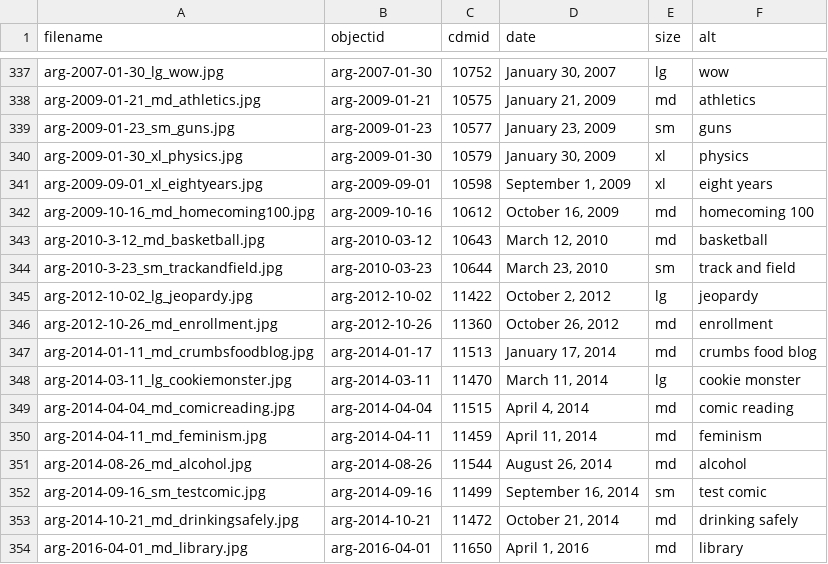
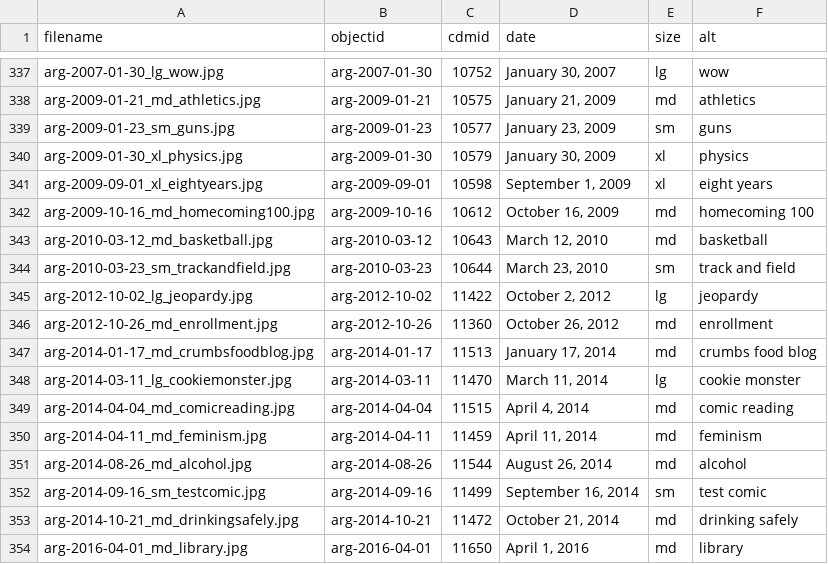
Before and after one commit to uidaholib/campus-collections-template, a CSV file: _data/argonaut_highlights.csv, drawn as a sheet; only a part is shown, gaps mark what is left out.

Commit message:
fixing up highlights

```diff
--- a/_data/argonaut_highlights.csv
+++ b/_data/argonaut_highlights.csv
@@ -342,7 +342,7 @@ arg-2009-09-01_xl_eightyears.jpg,arg-2009-09-01,10598,"September 1, 2009",xl,eig
 arg-2009-10-16_md_homecoming100.jpg,arg-2009-10-16,10612,"October 16, 2009",md,homecoming 100
-arg-2010-3-12_md_basketball.jpg,arg-2010-03-12,10643,"March 12, 2010",md,basketball
-arg-2010-3-23_sm_trackandfield.jpg,arg-2010-03-23,10644,"March 23, 2010",sm,track and field
+arg-2010-03-12_md_basketball.jpg,arg-2010-03-12,10643,"March 12, 2010",md,basketball
+arg-2010-03-23_sm_trackandfield.jpg,arg-2010-03-23,10644,"March 23, 2010",sm,track and field
 arg-2012-10-02_lg_jeopardy.jpg,arg-2012-10-02,11422,"October 2, 2012",lg,jeopardy
 arg-2012-10-26_md_enrollment.jpg,arg-2012-10-26,11360,"October 26, 2012",md,enrollment
-arg-2014-01-11_md_crumbsfoodblog.jpg,arg-2014-01-17,11513,"January 17, 2014",md,crumbs food blog
+arg-2014-01-17_md_crumbsfoodblog.jpg,arg-2014-01-17,11513,"January 17, 2014",md,crumbs food blog
 arg-2014-03-11_lg_cookiemonster.jpg,arg-2014-03-11,11470,"March 11, 2014",lg,cookie monster
```
Also changed, not shown: 3 other files.
